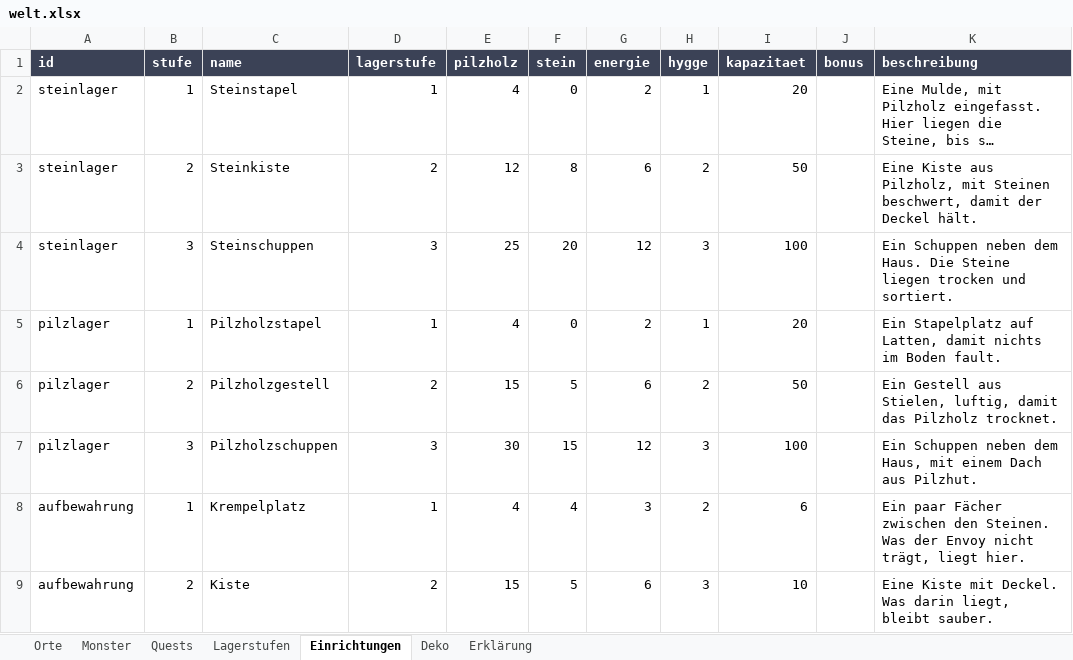
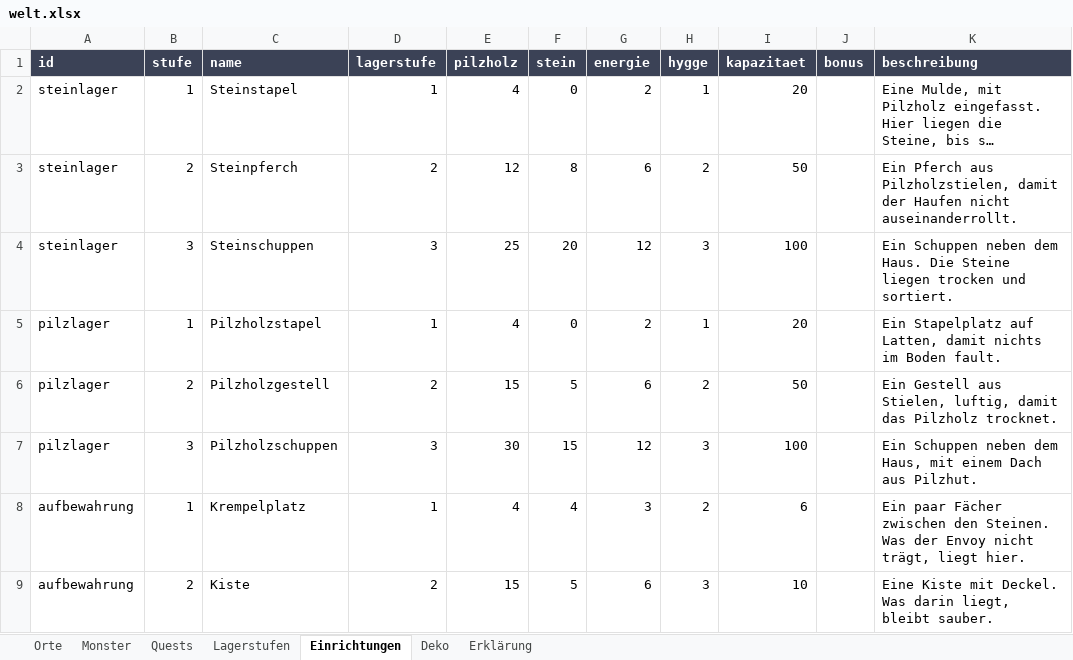
Before and after one commit to AlvaVanWilk/Envoy, an Excel workbook: data/welt.xlsx, sheet Einrichtungen, drawn as a sheet; only a part is shown; long unchanged cells end in …; values as stored, in another font and other column widths than the file's, no borders; the diff names each change by its address in the sheet, - before the commit and + after, or states it on an @@ line.

```diff
--- a/data/welt.xlsx (sheet Einrichtungen)
+++ b/data/welt.xlsx (sheet Einrichtungen)
-C3 (name): Steinkiste
+C3 (name): Steinpferch
-K3 (beschreibung): Eine Kiste aus Pilzholz, mit Steinen beschwert, damit der Deckel hält.
+K3 (beschreibung): Ein Pferch aus Pilzholzstielen, damit der Haufen nicht auseinanderrollt.
```
Also changed, not shown: 8 other files.
